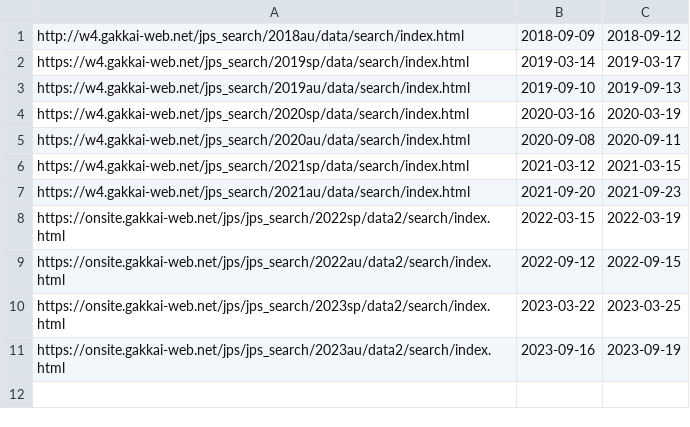
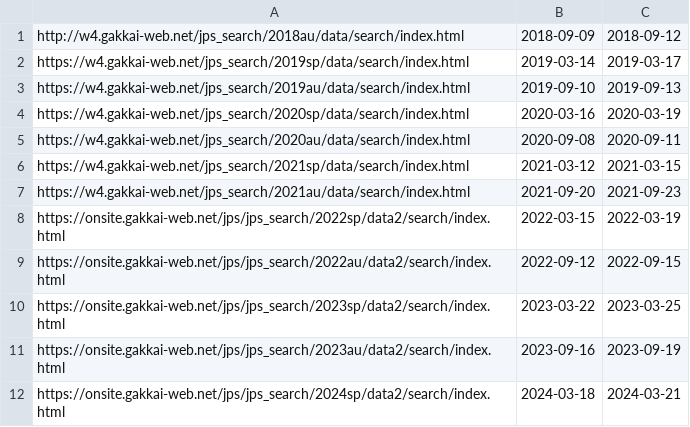
Before and after one commit to minowayosuke/jps_presentation_researchmap, a CSV file: 学会情報_物性.csv, drawn as a sheet.

Commit message:
Update 学会情報_物性.csv

```diff
--- a/学会情報_物性.csv
+++ b/学会情報_物性.csv
@@ -11 +11,2 @@ https://onsite.gakkai-web.net/jps/jps_search/2023sp/data2/search/index.html,2023
 https://onsite.gakkai-web.net/jps/jps_search/2023au/data2/search/index.html,2023-09-16,2023-09-19
+https://onsite.gakkai-web.net/jps/jps_search/2024sp/data2/search/index.html,2024-03-18,2024-03-21
```
